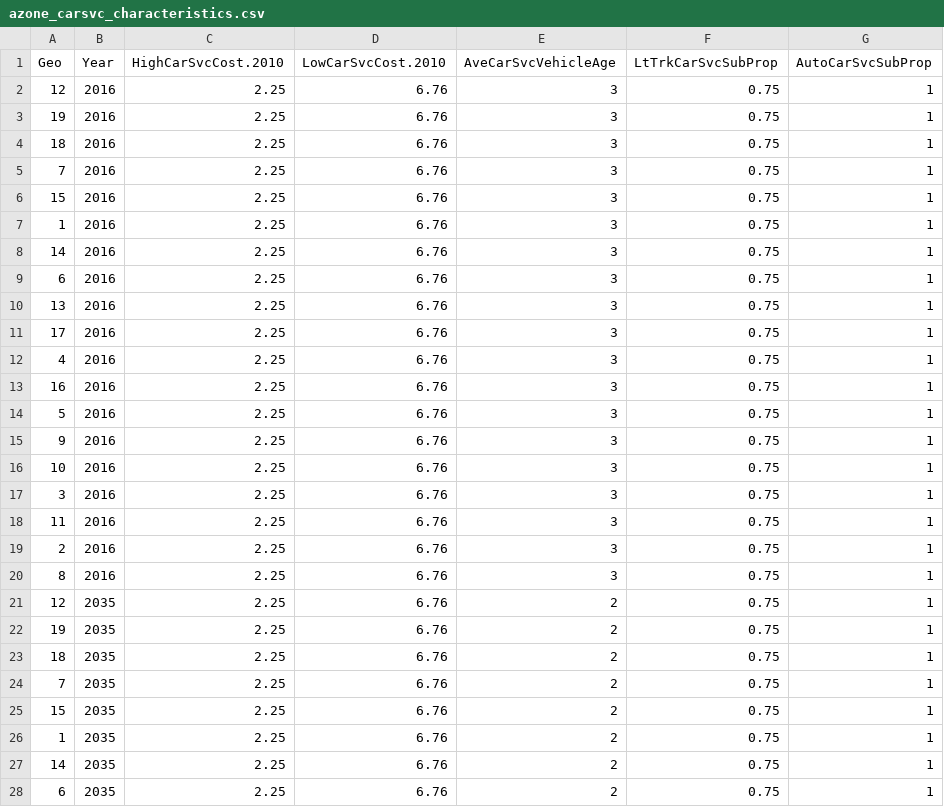
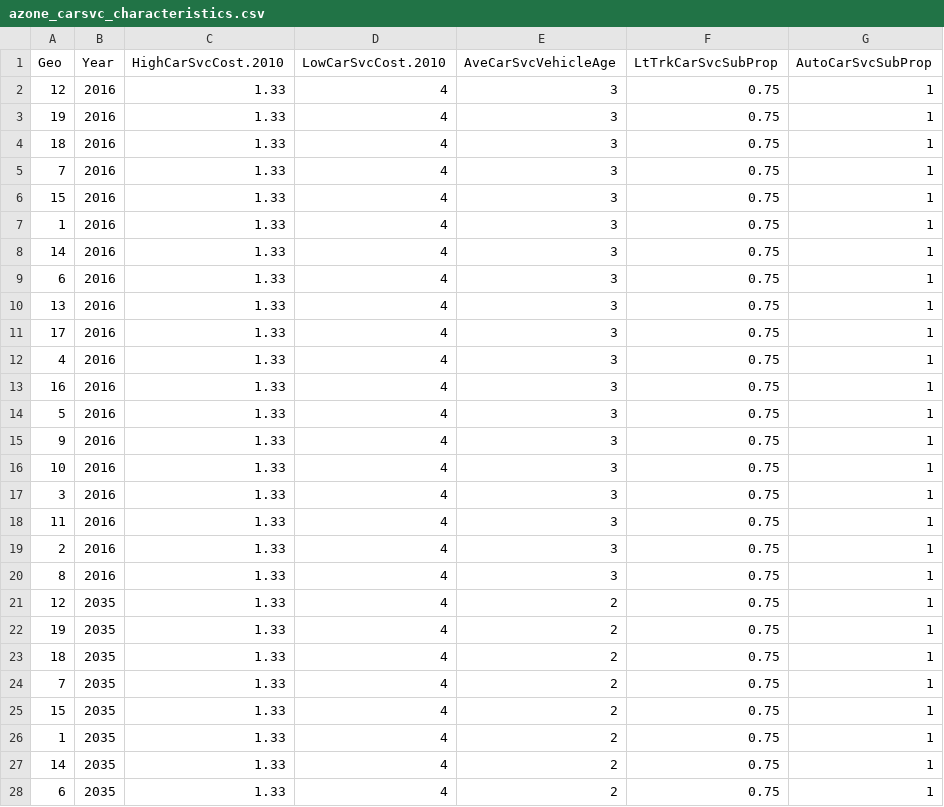
Before and after one commit to SANDAG/SanVE, a CSV file: sources/models/SDRSPM/inputs/azone_carsvc_characteristics.csv, drawn as a sheet; only a part is shown; the diff covers the shown part only.

```diff
--- a/sources/models/SDRSPM/inputs/azone_carsvc_characteristics.csv
+++ b/sources/models/SDRSPM/inputs/azone_carsvc_characteristics.csv
@@ -1,28 +1,28 @@
 Geo,Year,HighCarSvcCost.2010,LowCarSvcCost.2010,AveCarSvcVehicleAge,LtTrkCarSvcSubProp,AutoCarSvcSubProp
-12,2016,2.25,6.76,3,0.75,1
-19,2016,2.25,6.76,3,0.75,1
-18,2016,2.25,6.76,3,0.75,1
-7,2016,2.25,6.76,3,0.75,1
-15,2016,2.25,6.76,3,0.75,1
-1,2016,2.25,6.76,3,0.75,1
-14,2016,2.25,6.76,3,0.75,1
-6,2016,2.25,6.76,3,0.75,1
-13,2016,2.25,6.76,3,0.75,1
-17,2016,2.25,6.76,3,0.75,1
-4,2016,2.25,6.76,3,0.75,1
-16,2016,2.25,6.76,3,0.75,1
-5,2016,2.25,6.76,3,0.75,1
-9,2016,2.25,6.76,3,0.75,1
-10,2016,2.25,6.76,3,0.75,1
-3,2016,2.25,6.76,3,0.75,1
-11,2016,2.25,6.76,3,0.75,1
-2,2016,2.25,6.76,3,0.75,1
-8,2016,2.25,6.76,3,0.75,1
-12,2035,2.25,6.76,2,0.75,1
-19,2035,2.25,6.76,2,0.75,1
-18,2035,2.25,6.76,2,0.75,1
-7,2035,2.25,6.76,2,0.75,1
-15,2035,2.25,6.76,2,0.75,1
-1,2035,2.25,6.76,2,0.75,1
-14,2035,2.25,6.76,2,0.75,1
-6,2035,2.25,6.76,2,0.75,1
+12,2016,1.33,4,3,0.75,1
+19,2016,1.33,4,3,0.75,1
+18,2016,1.33,4,3,0.75,1
+7,2016,1.33,4,3,0.75,1
+15,2016,1.33,4,3,0.75,1
+1,2016,1.33,4,3,0.75,1
+14,2016,1.33,4,3,0.75,1
+6,2016,1.33,4,3,0.75,1
+13,2016,1.33,4,3,0.75,1
+17,2016,1.33,4,3,0.75,1
+4,2016,1.33,4,3,0.75,1
+16,2016,1.33,4,3,0.75,1
+5,2016,1.33,4,3,0.75,1
+9,2016,1.33,4,3,0.75,1
+10,2016,1.33,4,3,0.75,1
+3,2016,1.33,4,3,0.75,1
+11,2016,1.33,4,3,0.75,1
+2,2016,1.33,4,3,0.75,1
+8,2016,1.33,4,3,0.75,1
+12,2035,1.33,4,2,0.75,1
+19,2035,1.33,4,2,0.75,1
+18,2035,1.33,4,2,0.75,1
+7,2035,1.33,4,2,0.75,1
+15,2035,1.33,4,2,0.75,1
+1,2035,1.33,4,2,0.75,1
+14,2035,1.33,4,2,0.75,1
+6,2035,1.33,4,2,0.75,1
```
Also changed, not shown: 22 edited cells elsewhere in this file, sources/models/SDRSPM/inputs/azone_hh_ave_veh_per_driver.csv, sources/models/SDRSPM/inputs/azone_hh_veh_own_taxes.csv, 19 other files.
